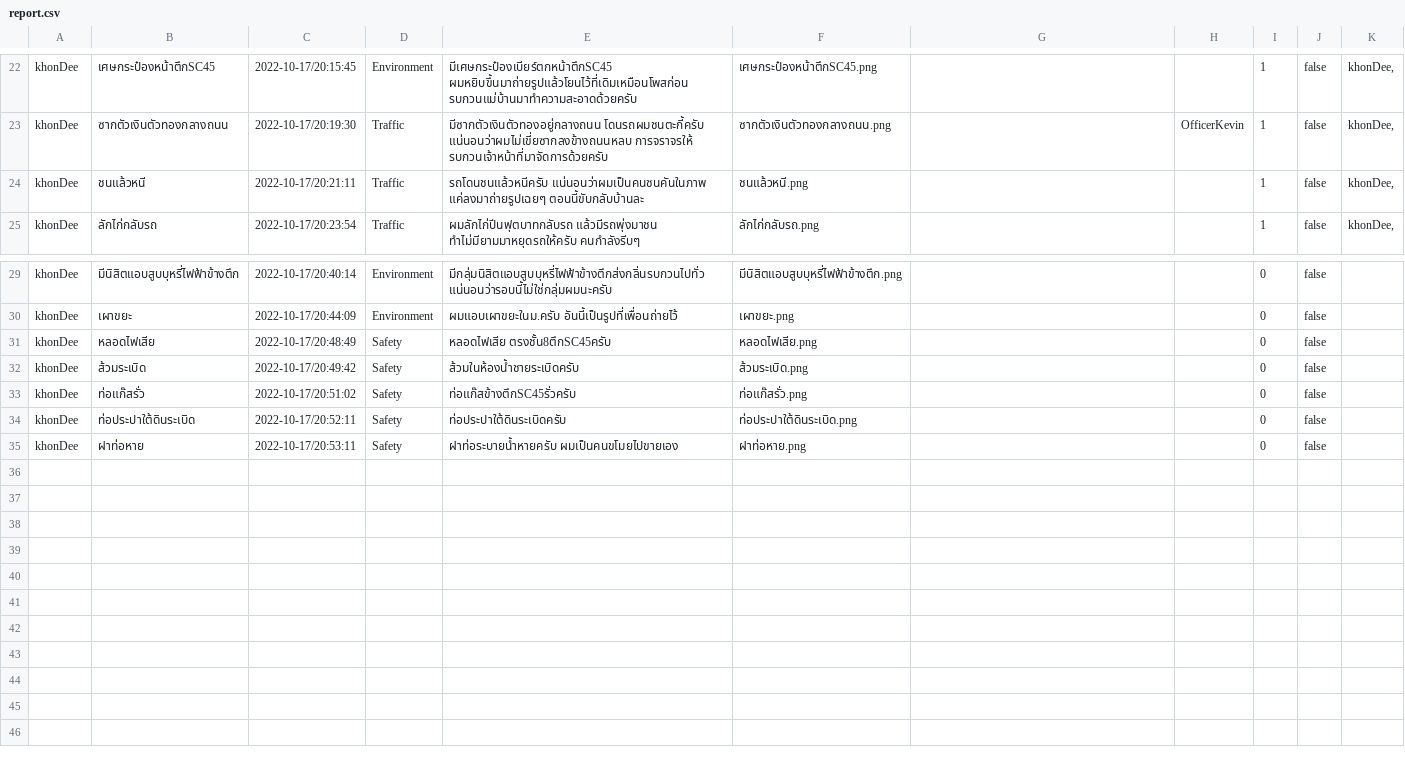
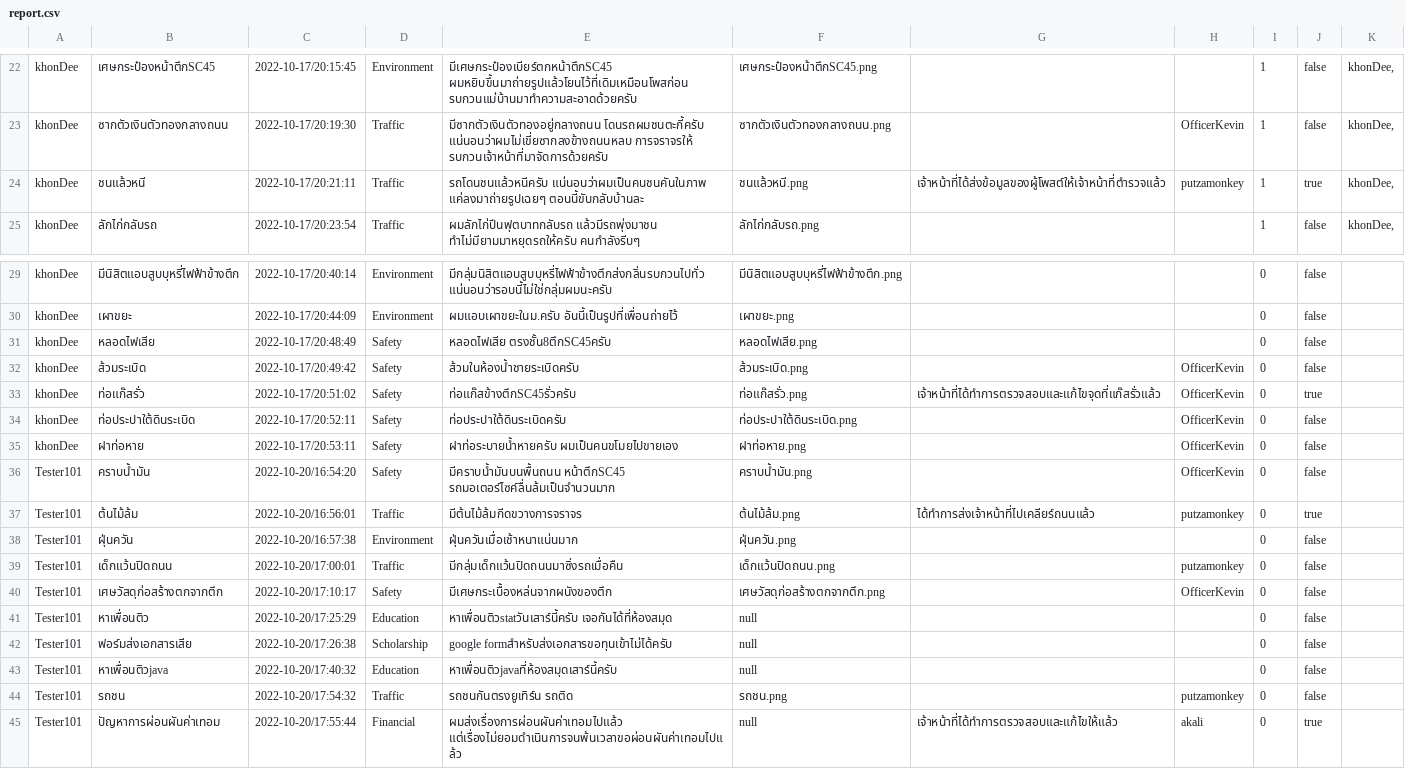
Before and after one commit to 4ura7ic/copecodeclone, a CSV file: data/report.csv, drawn as a sheet; only a part is shown, gaps mark what is left out; the diff covers the shown part only.

Commit message:
add sample report data

```diff
--- a/data/report.csv
+++ b/data/report.csv
@@ -23,3 +23,3 @@ khonDee|เศษกระป๋องหน้าตึกSC45|2022-10-17/20:15
 khonDee|ซากตัวเงินตัวทองกลางถนน|2022-10-17/20:19:30|Traffic|มีซากตัวเงินตัวทองอยู่กลางถนน โดนรถผมชนตะกี้ครับ แน่นอนว่าผมไม่เขี่ยซากลงข้างถนนหลบ การจราจรให้ รบกวนเจ้าหน้าที่มาจัดการด้วยครับ|ซากตัวเงินตัวทองกลางถนน.png||OfficerKevin|1|false|khonDee,
-khonDee|ชนแล้วหนี|2022-10-17/20:21:11|Traffic|รถโดนชนแล้วหนีครับ แน่นอนว่าผมเป็นคนชนคันในภาพ แค่ลงมาถ่ายรูปเฉยๆ ตอนนี้ขับกลับบ้านละ|ชนแล้วหนี.png|||1|false|khonDee,
+khonDee|ชนแล้วหนี|2022-10-17/20:21:11|Traffic|รถโดนชนแล้วหนีครับ แน่นอนว่าผมเป็นคนชนคันในภาพ แค่ลงมาถ่ายรูปเฉยๆ ตอนนี้ขับกลับบ้านละ|ชนแล้วหนี.png|เจ้าหน้าที่ได้ส่งข้อมูลของผู้โพสต์ให้เจ้าหน้าที่ตำรวจแล้ว|putzamonkey|1|true|khonDee,
 khonDee|ลักไก่กลับรถ|2022-10-17/20:23:54|Traffic|ผมลักไก่ปีนฟุตบาทกลับรถ แล้วมีรถพุ่งมาชน ทำไม่มียามมาหยุดรถให้ครับ คนกำลังรีบๆ|ลักไก่กลับรถ.png|||1|false|khonDee,
@@ -31,5 +31,15 @@ khonDee|เผาขยะ|2022-10-17/20:44:09|Environment|ผมแอบเผ
 khonDee|หลอดไฟเสีย|2022-10-17/20:48:49|Safety|หลอดไฟเสีย ตรงชั้น8ตึกSC45ครับ|หลอดไฟเสีย.png|||0|false|
-khonDee|ส้วมระเบิด|2022-10-17/20:49:42|Safety|ส้วมในห้องน้ำชายระเบิดครับ|ส้วมระเบิด.png|||0|false|
-khonDee|ท่อแก๊สรั่ว|2022-10-17/20:51:02|Safety|ท่อแก๊สข้างตึกSC45รั่วครับ|ท่อแก๊สรั่ว.png|||0|false|
-khonDee|ท่อประปาใต้ดินระเบิด|2022-10-17/20:52:11|Safety|ท่อประปาใต้ดินระเบิดครับ|ท่อประปาใต้ดินระเบิด.png|||0|false|
-khonDee|ฝาท่อหาย|2022-10-17/20:53:11|Safety|ฝาท่อระบายน้ำหายครับ ผมเป็นคนขโมยไปขายเอง|ฝาท่อหาย.png|||0|false|
+khonDee|ส้วมระเบิด|2022-10-17/20:49:42|Safety|ส้วมในห้องน้ำชายระเบิดครับ|ส้วมระเบิด.png||OfficerKevin|0|false|
+khonDee|ท่อแก๊สรั่ว|2022-10-17/20:51:02|Safety|ท่อแก๊สข้างตึกSC45รั่วครับ|ท่อแก๊สรั่ว.png|เจ้าหน้าที่ได้ทำการตรวจสอบและแก้ไขจุดที่แก๊สรั่วแล้ว|OfficerKevin|0|true|
+khonDee|ท่อประปาใต้ดินระเบิด|2022-10-17/20:52:11|Safety|ท่อประปาใต้ดินระเบิดครับ|ท่อประปาใต้ดินระเบิด.png||OfficerKevin|0|false|
+khonDee|ฝาท่อหาย|2022-10-17/20:53:11|Safety|ฝาท่อระบายน้ำหายครับ ผมเป็นคนขโมยไปขายเอง|ฝาท่อหาย.png||OfficerKevin|0|false|
+Tester101|คราบน้ำมัน|2022-10-20/16:54:20|Safety|มีคราบน้ำมันบนพื้นถนน หน้าตึกSC45 รถมอเตอร์ไซค์ลื่นล้มเป็นจำนวนมาก|คราบน้ำมัน.png||OfficerKevin|0|false|
+Tester101|ต้นไม้ล้ม|2022-10-20/16:56:01|Traffic|มีต้นไม้ล้มกีดขวางการจราจร|ต้นไม้ล้ม.png|ได้ทำการส่งเจ้าหน้าที่ไปเคลียร์ถนนแล้ว|putzamonkey|0|true|
+Tester101|ฝุ่นควัน|2022-10-20/16:57:38|Environment|ฝุ่นควันเมื่อเช้าหนาแน่นมาก|ฝุ่นควัน.png|||0|false|
+Tester101|เด็กแว้นปิดถนน|2022-10-20/17:00:01|Traffic|มีกลุ่มเด็กแว้นปิดถนนมาซิ่งรถเมื่อคืน|เด็กแว้นปิดถนน.png||putzamonkey|0|false|
+Tester101|เศษวัสดุก่อสร้างตกจากตึก|2022-10-20/17:10:17|Safety|มีเศษกระเบื้องหล่นจากผนังของตึก|เศษวัสดุก่อสร้างตกจากตึก.png||OfficerKevin|0|false|
+Tester101|หาเพื่อนติว|2022-10-20/17:25:29|Education|หาเพื่อนติวstatวันเสาร์นี้ครับ เจอกันได้ที่ห้องสมุด|null|||0|false|
+Tester101|ฟอร์มส่งเอกสารเสีย|2022-10-20/17:26:38|Scholarship|google formสำหรับส่งเอกสารขอทุนเข้าไม่ได้ครับ|null|||0|false|
+Tester101|หาเพื่อนติวjava|2022-10-20/17:40:32|Education|หาเพื่อนติวjavaที่ห้องสมุดเสาร์นี้ครับ|null|||0|false|
+Tester101|รถชน|2022-10-20/17:54:32|Traffic|รถชนกันตรงยูเทิร์น รถติด|รถชน.png||putzamonkey|0|false|
+Tester101|ปัญหาการผ่อนผันค่าเทอม|2022-10-20/17:55:44|Financial|ผมส่งเรื่องการผ่อนผันค่าเทอมไปแล้ว แต่เรื่องไม่ยอมดำเนินการจนพ้นเวลาขอผ่อนผันค่าเทอมไปแล้ว|null|เจ้าหน้าที่ได้ทำการตรวจสอบและแก้ไขให้แล้ว|akali|0|true|
```
Also changed, not shown: 13 edited cells elsewhere in this file, data/user.csv, 8 other files.
